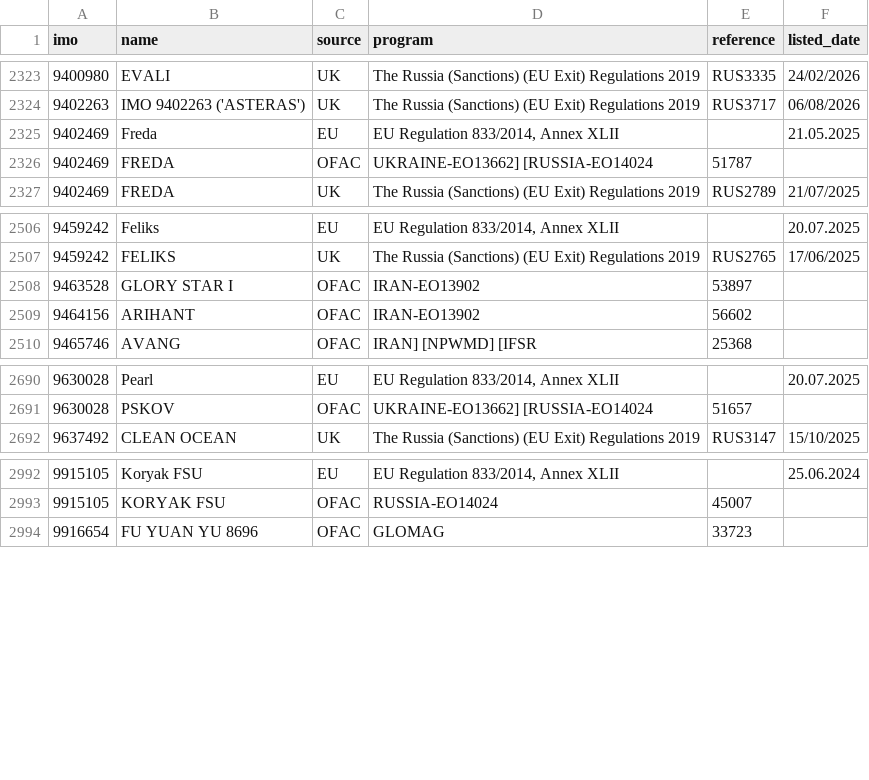
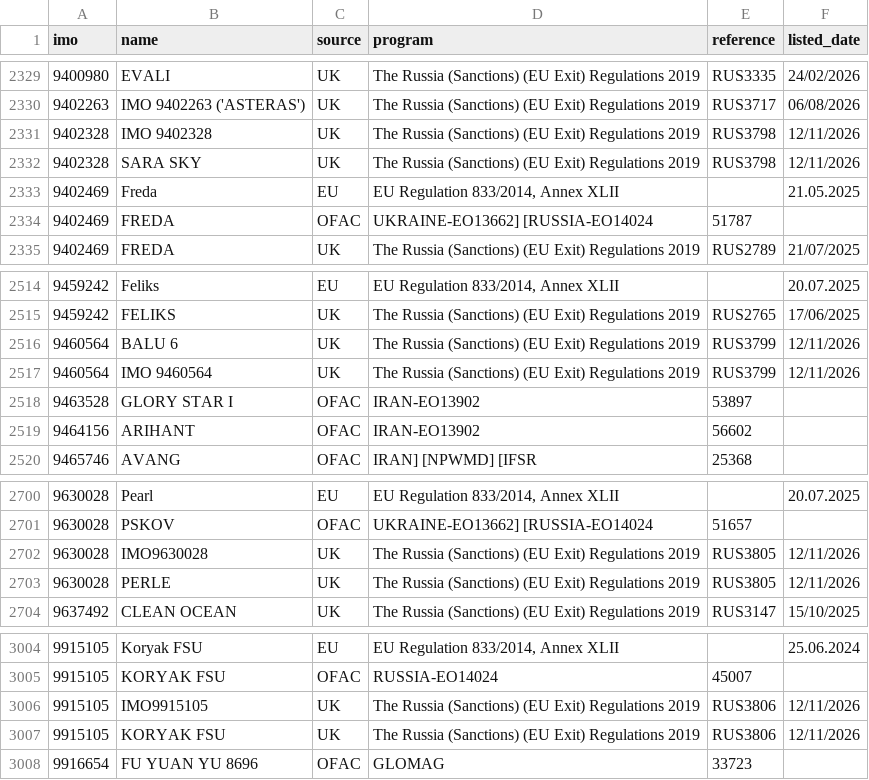
Before and after one commit to wiced/vesselsanctions, a CSV file: site/data/vessels.csv, drawn as a sheet; only a part is shown, gaps mark what is left out; the diff covers the shown part only; the diff names each change by its address in the sheet, - before the commit and + after, or states it on an @@ line.

```diff
--- a/site/data/vessels.csv
+++ b/site/data/vessels.csv
+row 2331: 9402328 | IMO 9402328 | UK | The Russia (Sanctions) (EU Exit) Regulations 2019 | RUS3798 | 12/11/2026
+row 2332: 9402328 | SARA SKY | UK | The Russia (Sanctions) (EU Exit) Regulations 2019 | RUS3798 | 12/11/2026
+row 2516: 9460564 | BALU 6 | UK | The Russia (Sanctions) (EU Exit) Regulations 2019 | RUS3799 | 12/11/2026
+row 2517: 9460564 | IMO 9460564 | UK | The Russia (Sanctions) (EU Exit) Regulations 2019 | RUS3799 | 12/11/2026
+row 2702: 9630028 | IMO9630028 | UK | The Russia (Sanctions) (EU Exit) Regulations 2019 | RUS3805 | 12/11/2026
+row 2703: 9630028 | PERLE | UK | The Russia (Sanctions) (EU Exit) Regulations 2019 | RUS3805 | 12/11/2026
+row 3006: 9915105 | IMO9915105 | UK | The Russia (Sanctions) (EU Exit) Regulations 2019 | RUS3806 | 12/11/2026
+row 3007: 9915105 | KORYAK FSU | UK | The Russia (Sanctions) (EU Exit) Regulations 2019 | RUS3806 | 12/11/2026
```
Also changed, not shown: 14 added rows elsewhere in this file, 5 other files.
